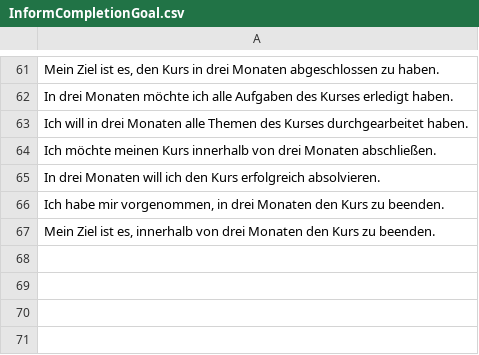
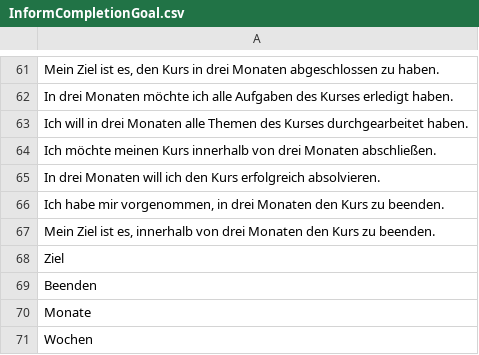
Before and after one commit to SE-Stuttgart/kib3_moodle_chatbot_backend, a CSV file: short_corpus_paranthesis/InformCompletionGoal.csv, drawn as a sheet; only a part is shown, gaps mark what is left out.

```diff
--- a/short_corpus_paranthesis/InformCompletionGoal.csv
+++ b/short_corpus_paranthesis/InformCompletionGoal.csv
@@ -67 +67,5 @@
 "Mein Ziel ist es, innerhalb von drei Monaten den Kurs zu beenden."
+"Ziel"
+"Beenden"
+"Monate"
+"Wochen"
```
Also changed, not shown: short_corpus_paranthesis/GetNextModule.csv, short_corpus_paranthesis/InformTimeConstraint.csv, 10 other files.
